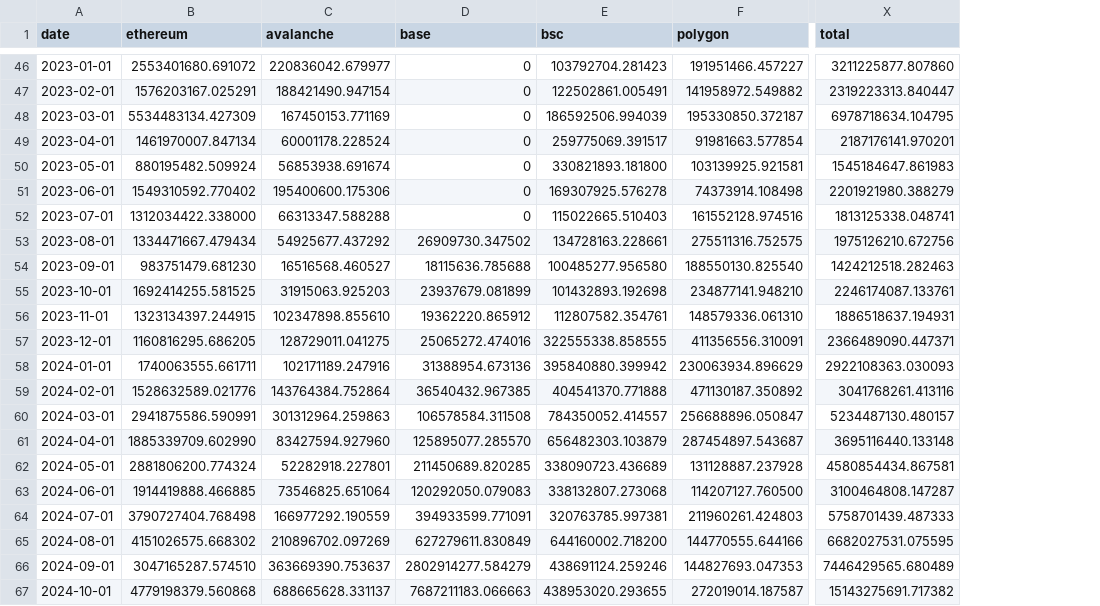
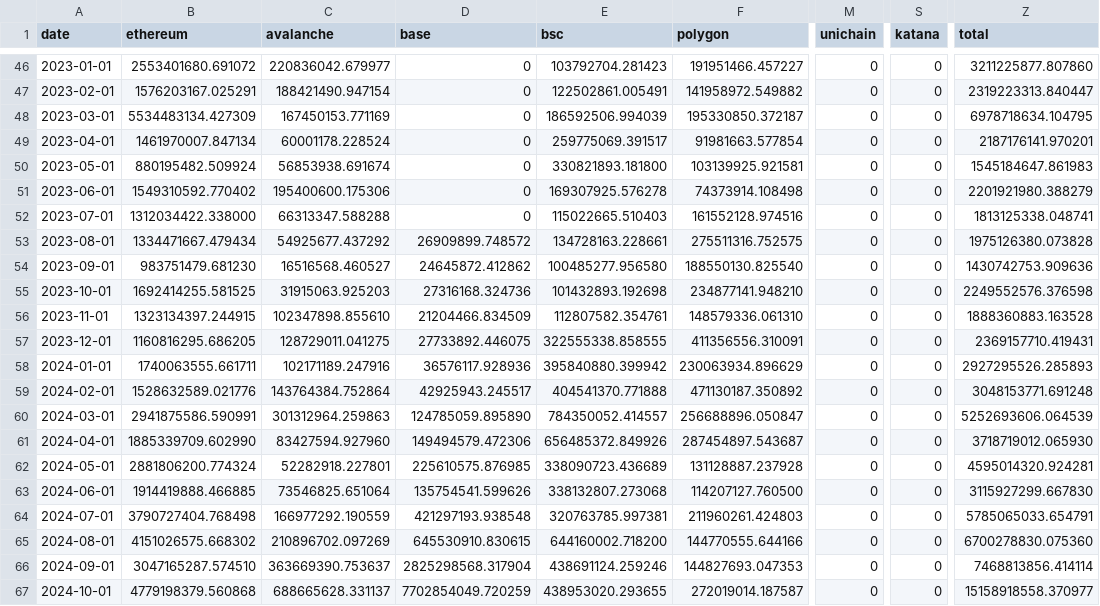
Before and after one commit to 0xSector/visaonchainanalytics-csv-export, a CSV file: artifacts/lending__loan_volume_by_blockchain.csv, drawn as a sheet; only a part is shown, gaps mark what is left out; addresses are those after the commit; the diff covers the shown part only; the diff names each change by its address in the sheet, - before the commit and + after, or states it on an @@ line.

```diff
--- a/artifacts/lending__loan_volume_by_blockchain.csv
+++ b/artifacts/lending__loan_volume_by_blockchain.csv
+column M (unichain), rows 46-67: all 0
+column S (katana), rows 46-67: all 0
-D53 (base): 26909730.347502
+D53 (base): 26909899.748572
-Z53 (total): 1975126210.672756
+Z53 (total): 1975126380.073828
-D54 (base): 18115636.785688
+D54 (base): 24645872.412862
-Z54 (total): 1424212518.282463
+Z54 (total): 1430742753.909636
-D55 (base): 23937679.081899
+D55 (base): 27316168.324736
-Z55 (total): 2246174087.133761
+Z55 (total): 2249552576.376598
-D56 (base): 19362220.865912
+D56 (base): 21204466.834509
-Z56 (total): 1886518637.194931
+Z56 (total): 1888360883.163528
-D57 (base): 25065272.474016
+D57 (base): 27733892.446075
-Z57 (total): 2366489090.447371
+Z57 (total): 2369157710.419431
-D58 (base): 31388954.673136
+D58 (base): 36576117.928936
-Z58 (total): 2922108363.030093
+Z58 (total): 2927295526.285893
-D59 (base): 36540432.967385
+D59 (base): 42925943.245517
-Z59 (total): 3041768261.413116
+Z59 (total): 3048153771.691248
-D60 (base): 106578584.311508
+D60 (base): 124785059.895890
-Z60 (total): 5234487130.480157
+Z60 (total): 5252693606.064539
-D61 (base): 125895077.285570
+D61 (base): 149494579.472306
-E61 (bsc): 656482303.103879
+E61 (bsc): 656485372.849926
-Z61 (total): 3695116440.133148
+Z61 (total): 3718719012.065930
-D62 (base): 211450689.820285
+D62 (base): 225610575.876985
-Z62 (total): 4580854434.867581
+Z62 (total): 4595014320.924281
-D63 (base): 120292050.079083
+D63 (base): 135754541.599626
-Z63 (total): 3100464808.147287
+Z63 (total): 3115927299.667830
-D64 (base): 394933599.771091
+D64 (base): 421297193.938548
-Z64 (total): 5758701439.487333
+Z64 (total): 5785065033.654791
-D65 (base): 627279611.830849
+D65 (base): 645530910.830615
-Z65 (total): 6682027531.075595
+Z65 (total): 6700278830.075360
-D66 (base): 2802914277.584279
+D66 (base): 2825298568.317904
-Z66 (total): 7446429565.680489
+Z66 (total): 7468813856.414114
-D67 (base): 7687211183.066663
+D67 (base): 7702854049.720259
-Z67 (total): 15143275691.717382
+Z67 (total): 15158918558.370977
```
Also changed, not shown: 2 added rows and 66 edited cells elsewhere in this file, artifacts/addresses__average_monthly_active_unique_stablecoin_wallet_addresses_by_blockchai.csv, artifacts/lending__loan_volume_by_protocol.csv, 28 other files.
